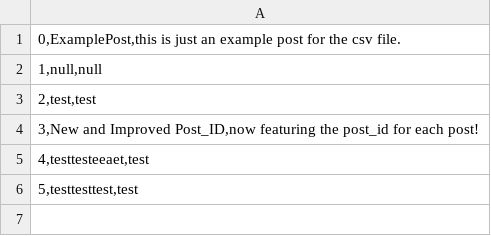
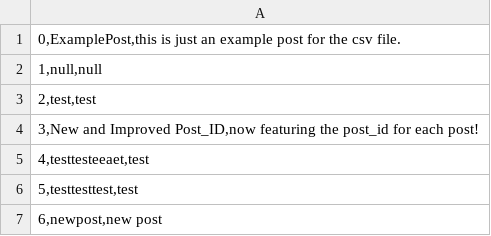
Before and after one commit to rblack5/CodeMonkeys, a CSV file: CS320_Project_Database/posts.csv, drawn as a sheet; the diff names each change by its address in the sheet, - before the commit and + after, or states it on an @@ line.

Commit message:
JUnit Tests
tests for user and post

```diff
--- a/CS320_Project_Database/posts.csv
+++ b/CS320_Project_Database/posts.csv
+row 7: 6,newpost,new post
```
Also changed, not shown: 3 other files.
